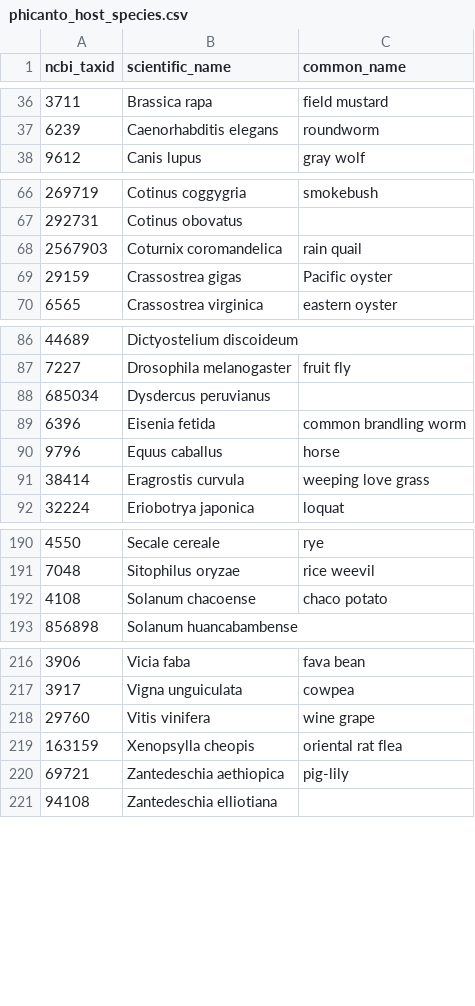
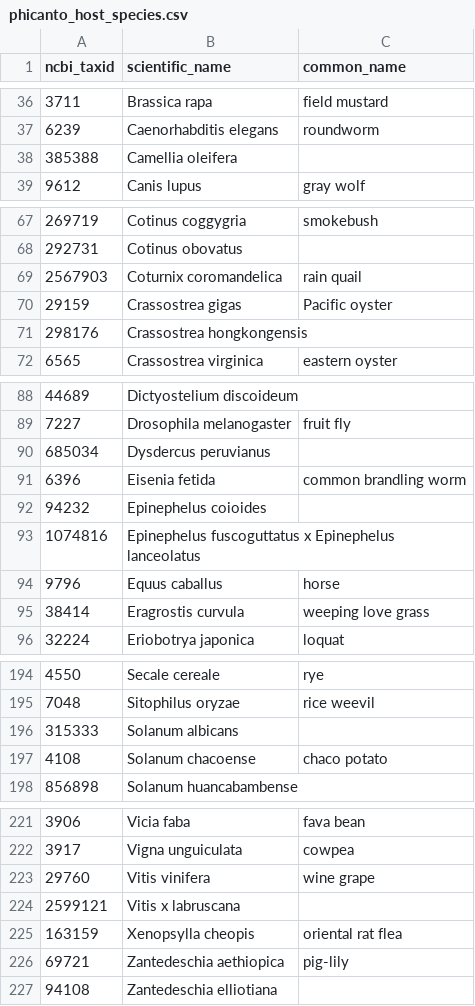
Before and after one commit to PHI-base/phibase-pipeline, a CSV file: src/phibase_pipeline/data/phicanto_host_species.csv, drawn as a sheet; only a part is shown, gaps mark what is left out.

```diff
--- a/src/phibase_pipeline/data/phicanto_host_species.csv
+++ b/src/phibase_pipeline/data/phicanto_host_species.csv
@@ -37,2 +37,3 @@ ncbi_taxid,scientific_name,common_name
 6239,Caenorhabditis elegans,roundworm
+385388,Camellia oleifera,
 9612,Canis lupus,gray wolf
@@ -69,2 +70,3 @@ ncbi_taxid,scientific_name,common_name
 29159,Crassostrea gigas,Pacific oyster
+298176,Crassostrea hongkongensis,
 6565,Crassostrea virginica,eastern oyster
@@ -89,2 +91,4 @@ ncbi_taxid,scientific_name,common_name
 6396,Eisenia fetida,common brandling worm
+94232,Epinephelus coioides,
+1074816,Epinephelus fuscoguttatus x Epinephelus lanceolatus,
 9796,Equus caballus,horse
@@ -191,2 +195,3 @@ ncbi_taxid,scientific_name,common_name
 7048,Sitophilus oryzae,rice weevil
+315333,Solanum albicans,
 4108,Solanum chacoense,chaco potato
@@ -218,2 +223,3 @@ ncbi_taxid,scientific_name,common_name
 29760,Vitis vinifera,wine grape
+2599121,Vitis x labruscana,
 163159,Xenopsylla cheopis,oriental rat flea
```
Also changed, not shown: src/phibase_pipeline/data/phicanto_pathogen_species.csv.
